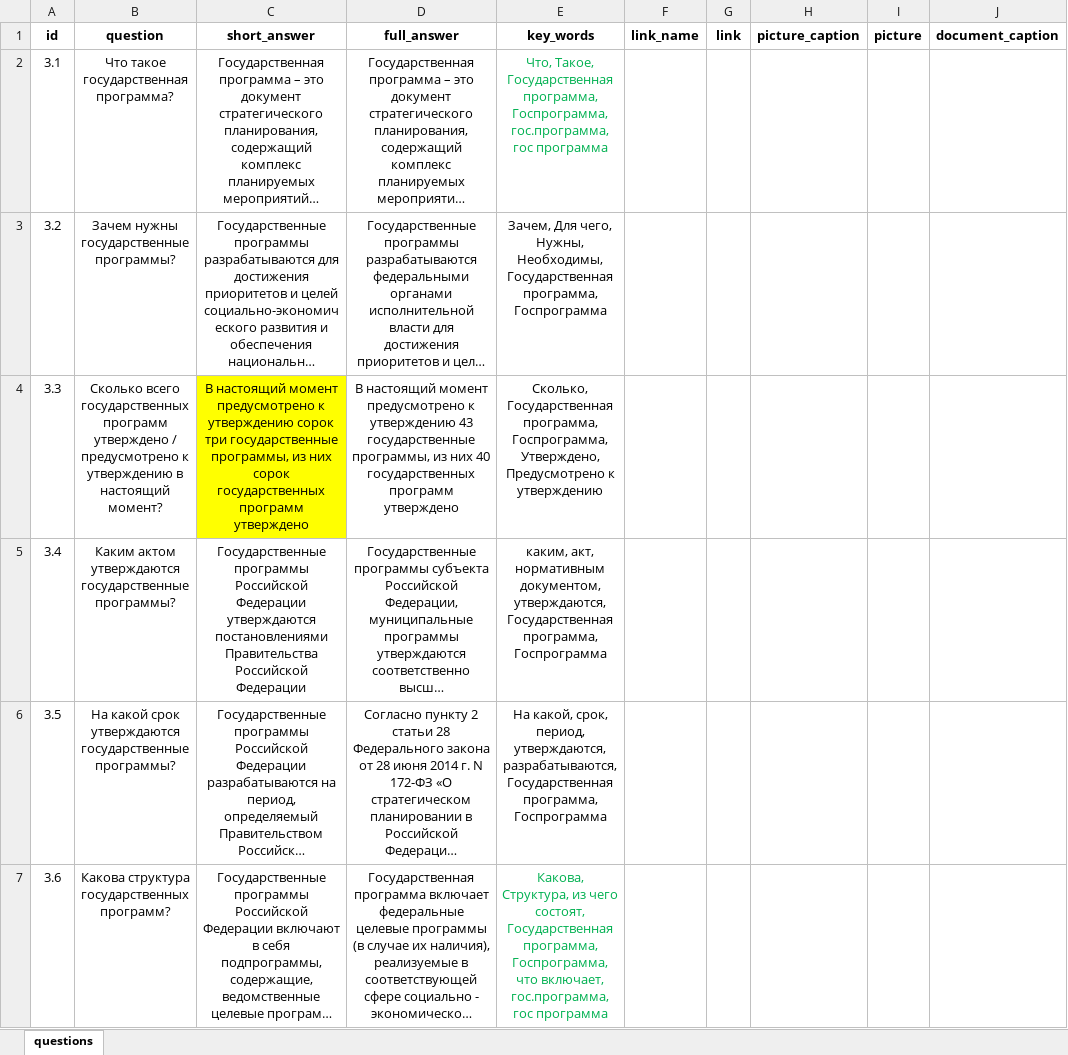
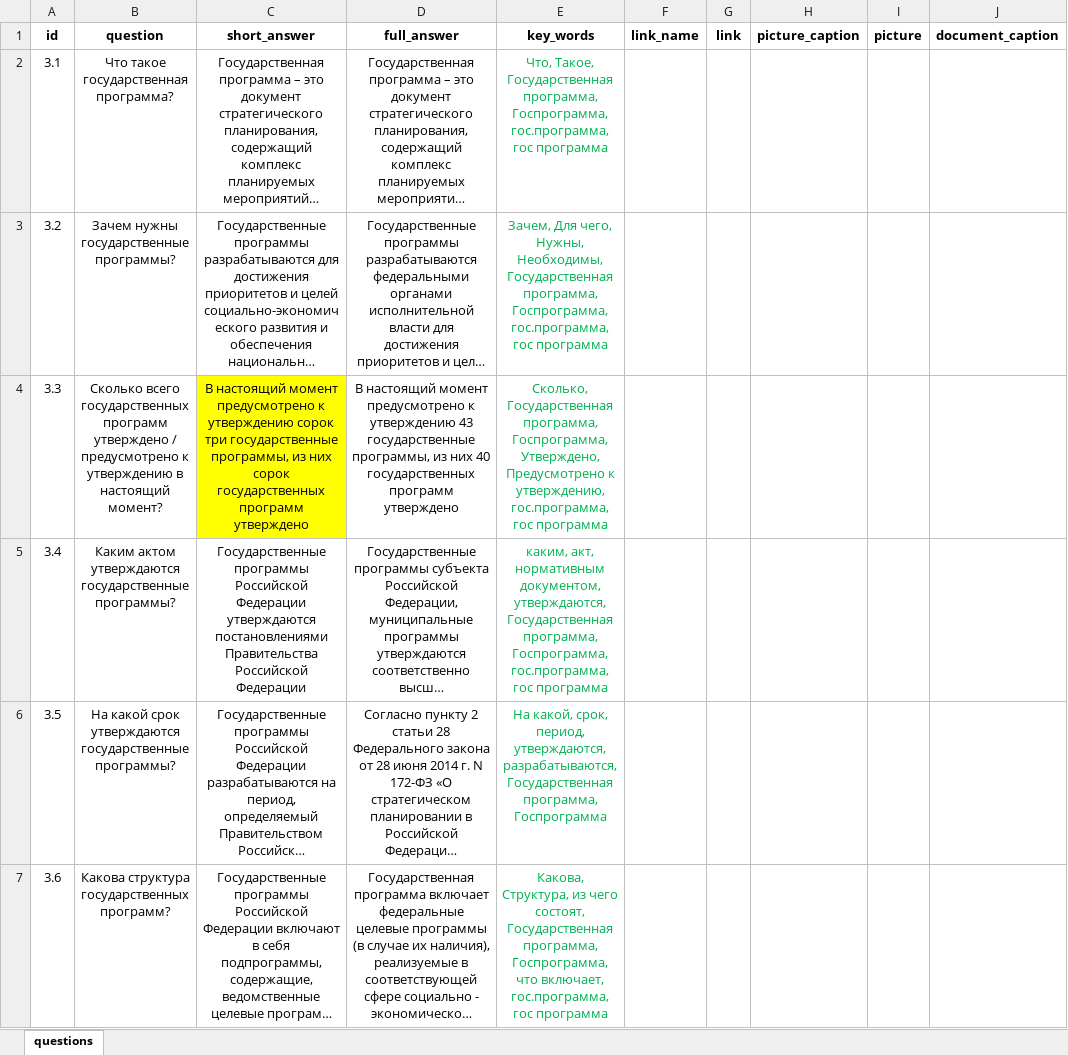
Before and after one commit to skor98/Datatron, an Excel workbook: data/minfin/3_questions.xlsx, sheet questions, drawn as a sheet; only a part is shown; long unchanged cells end in …; values as stored, in another font and other column widths than the file's, no borders; the diff covers the shown part only; the diff names each change by its address in the sheet, - before the commit and + after, or states it on an @@ line.

```diff
--- a/data/minfin/3_questions.xlsx (sheet questions)
+++ b/data/minfin/3_questions.xlsx (sheet questions)
-E3 (key_words): …Государственная программа, Госпрограмма
+E3 (key_words): …Государственная программа, Госпрограмма, гос.программа, гос программа
-E3:E6 text colour: black
+E3:E6 text colour: #00B050
-E4 (key_words): …Предусмотрено к утверждению
+E4 (key_words): …Предусмотрено к утверждению, гос.программа, гос программа
-E5 (key_words): …Государственная программа, Госпрограмма
+E5 (key_words): …Государственная программа, Госпрограмма, гос.программа, гос программа
```
Also changed, not shown: 3 edited cells and cell formats elsewhere in this sheet, data/minfin/16_questions.xlsx, data/minfin/7_questions.xlsx, 2 other files.
